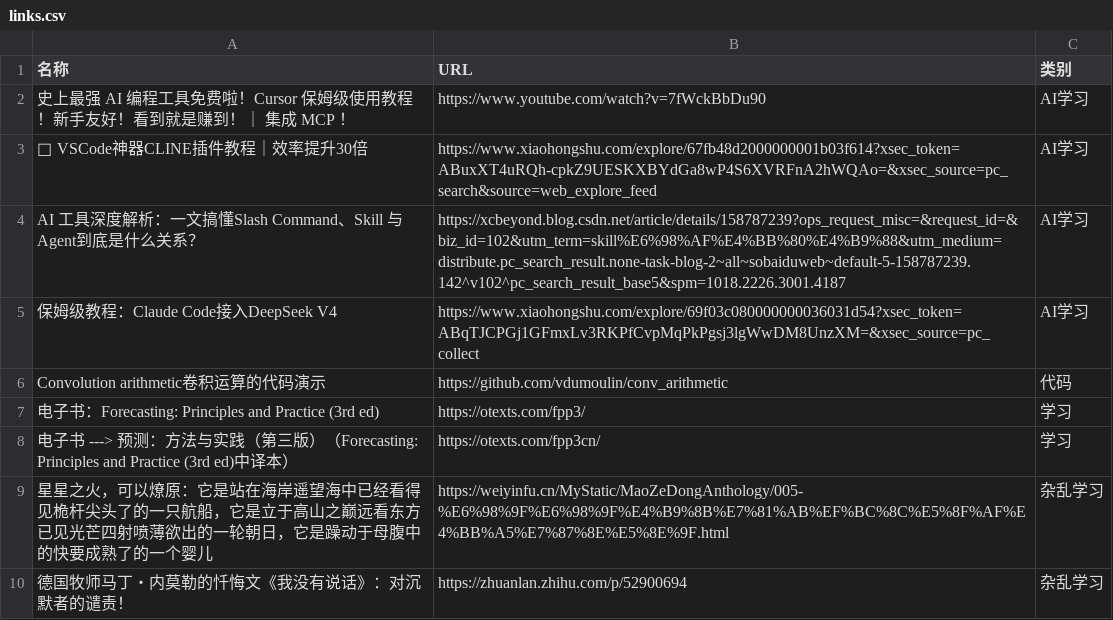
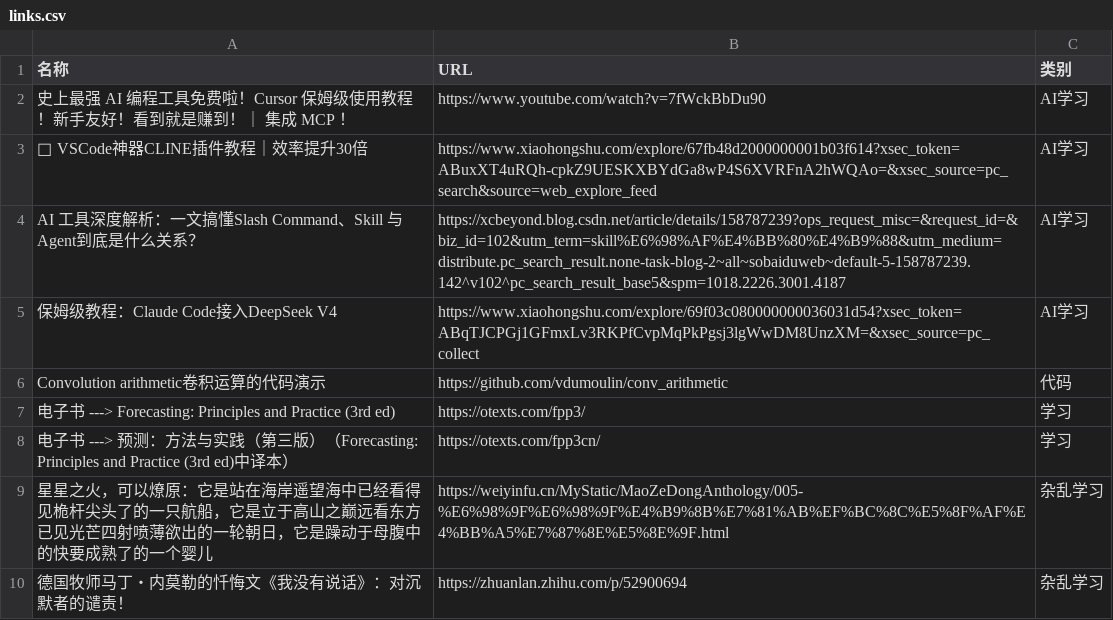
Before and after one commit to wwff3170-debug/link-manager, a CSV file: links.csv, drawn as a sheet; only a part is shown.

Commit message:
更新链接数据

```diff
--- a/links.csv
+++ b/links.csv
@@ -6,3 +6,3 @@ AI 工具深度解析：一文搞懂Slash Command、Skill 与 Agent到底是什
 Convolution arithmetic卷积运算的代码演示,https://github.com/vdumoulin/conv_arithmetic,代码
-电子书：Forecasting: Principles and Practice (3rd ed),https://otexts.com/fpp3/,学习
+电子书 ---> Forecasting: Principles and Practice (3rd ed),https://otexts.com/fpp3/,学习
 电子书 ---> 预测：方法与实践（第三版）（Forecasting: Principles and Practice (3rd ed)中译本）,https://otexts.com/fpp3cn/,学习
```
